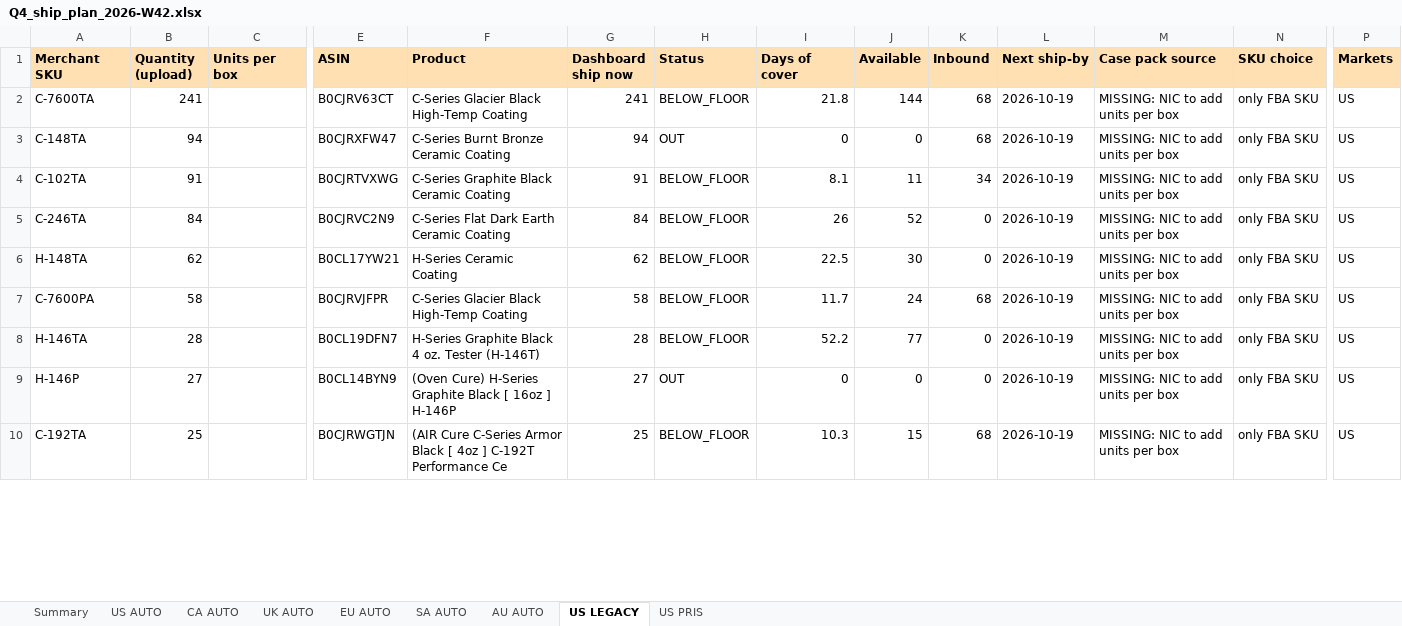
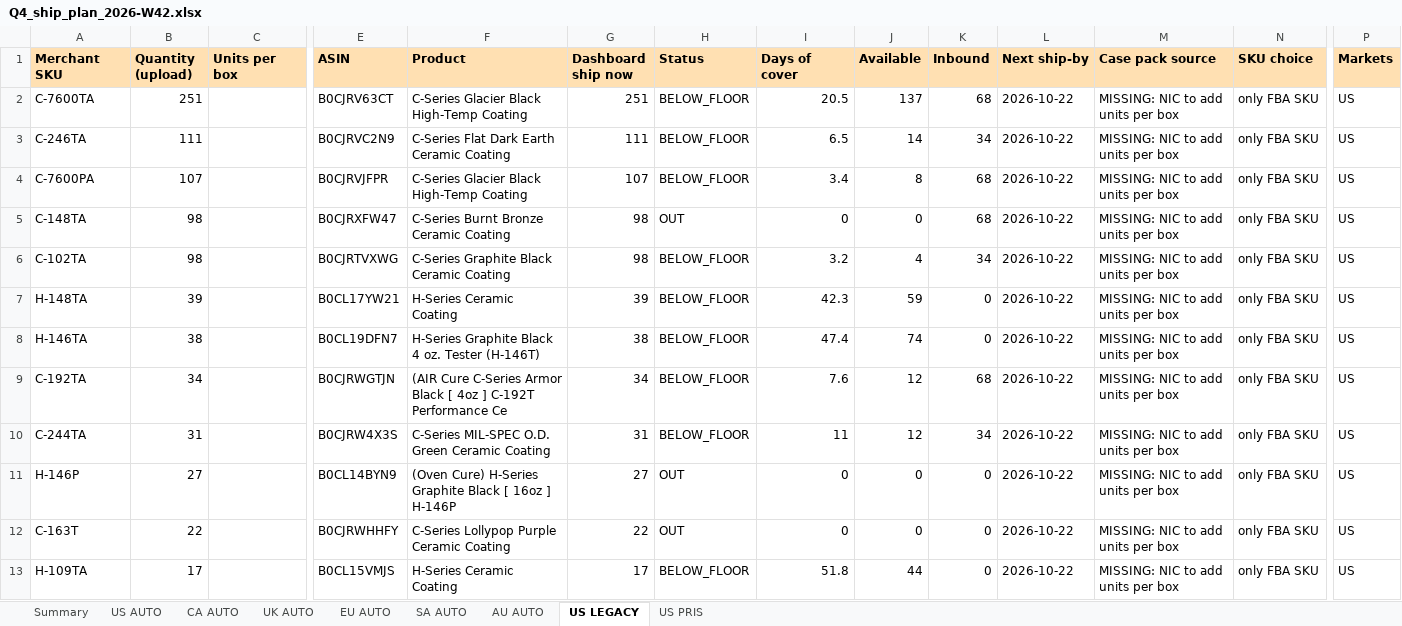
Before and after one commit to High-Shot/cerakote, an Excel workbook: inventory/files/2026-W42/Q4_ship_plan_2026-W42.xlsx, sheet US LEGACY, drawn as a sheet; only a part is shown, gaps mark what is left out; values as stored, in another font and other column widths than the file's, no borders; removed rows and columns are numbered as before the commit, all else as after; rows hold the shown columns only; the diff covers the shown part only; the diff names each change by its address in the sheet, - before the commit and + after, or states it on an @@ line.

```diff
--- a/inventory/files/2026-W42/Q4_ship_plan_2026-W42.xlsx (sheet US LEGACY)
+++ b/inventory/files/2026-W42/Q4_ship_plan_2026-W42.xlsx (sheet US LEGACY)
-B2 (Quantity (upload)): 241
+B2 (Quantity (upload)): 251
-G2 (Dashboard ship now): 241
+G2 (Dashboard ship now): 251
-I2 (Days of cover): 21.8
+I2 (Days of cover): 20.5
-J2 (Available): 144
+J2 (Available): 137
-L2 (Next ship-by): 2026-10-19
+L2 (Next ship-by): 2026-10-22
+row 3: C-246TA | 111 |  | B0CJRVC2N9 | C-Series Flat Dark Earth Ceramic Coating | 111 | BELOW_FLOOR | 6.5 | 14 | 34 | 2026-10-22 | MISSING: NIC to add units per box | only FBA SKU | US
+row 4: C-7600PA | 107 |  | B0CJRVJFPR | C-Series Glacier Black High-Temp Coating | 107 | BELOW_FLOOR | 3.4 | 8 | 68 | 2026-10-22 | MISSING: NIC to add units per box | only FBA SKU | US
-B5 (Quantity (upload)): 94
+B5 (Quantity (upload)): 98
-G5 (Dashboard ship now): 94
+G5 (Dashboard ship now): 98
-L5:L6 (Next ship-by): 2026-10-19
+L5:L6 (Next ship-by): 2026-10-22
-B6 (Quantity (upload)): 91
+B6 (Quantity (upload)): 98
-G6 (Dashboard ship now): 91
+G6 (Dashboard ship now): 98
-I6 (Days of cover): 8.1
+I6 (Days of cover): 3.2
-J6 (Available): 11
+J6 (Available): 4
-row 5: C-246TA | 84 |  | B0CJRVC2N9 | C-Series Flat Dark Earth Ceramic Coating | 84 | BELOW_FLOOR | 26 | 52 | 0 | 2026-10-19 | MISSING: NIC to add units per box | only FBA SKU | US
-B7 (Quantity (upload)): 62
+B7 (Quantity (upload)): 39
-G7 (Dashboard ship now): 62
+G7 (Dashboard ship now): 39
-I7 (Days of cover): 22.5
+I7 (Days of cover): 42.3
-J7 (Available): 30
+J7 (Available): 59
-L7 (Next ship-by): 2026-10-19
+L7 (Next ship-by): 2026-10-22
-row 7: C-7600PA | 58 |  | B0CJRVJFPR | C-Series Glacier Black High-Temp Coating | 58 | BELOW_FLOOR | 11.7 | 24 | 68 | 2026-10-19 | MISSING: NIC to add units per box | only FBA SKU | US
-B8 (Quantity (upload)): 28
+B8 (Quantity (upload)): 38
-G8 (Dashboard ship now): 28
+G8 (Dashboard ship now): 38
-I8 (Days of cover): 52.2
+I8 (Days of cover): 47.4
-J8 (Available): 77
+J8 (Available): 74
-L8 (Next ship-by): 2026-10-19
+L8 (Next ship-by): 2026-10-22
+row 9: C-192TA | 34 |  | B0CJRWGTJN | (AIR Cure C-Series Armor Black [ 4oz ] C-192T Performance Ce | 34 | BELOW_FLOOR | 7.6 | 12 | 68 | 2026-10-22 | MISSING: NIC to add units per box | only FBA SKU | US
+row 10: C-244TA | 31 |  | B0CJRW4X3S | C-Series MIL-SPEC O.D. Green Ceramic Coating | 31 | BELOW_FLOOR | 11 | 12 | 34 | 2026-10-22 | MISSING: NIC to add units per box | only FBA SKU | US
-L11 (Next ship-by): 2026-10-19
+L11 (Next ship-by): 2026-10-22
-row 10: C-192TA | 25 |  | B0CJRWGTJN | (AIR Cure C-Series Armor Black [ 4oz ] C-192T Performance Ce | 25 | BELOW_FLOOR | 10.3 | 15 | 68 | 2026-10-19 | MISSING: NIC to add units per box | only FBA SKU | US
+row 12: C-163T | 22 |  | B0CJRWHHFY | C-Series Lollypop Purple Ceramic Coating | 22 | OUT | 0 | 0 | 0 | 2026-10-22 | MISSING: NIC to add units per box | only FBA SKU | US
+row 13: H-109TA | 17 |  | B0CL15VMJS | H-Series Ceramic Coating | 17 | BELOW_FLOOR | 51.8 | 44 | 0 | 2026-10-22 | MISSING: NIC to add units per box | only FBA SKU | US
```
Also changed, not shown: 2 added rows, 7 removed rows and 16 edited cells elsewhere in this sheet, sheet US AUTO, sheet US PRIS, sheet AU AUTO, sheet CA AUTO, sheet SA AUTO, sheet UK AUTO, 2 more sheets, inventory/files/2026-W42/STA_AU_AUTO_2026-W42.xlsx, inventory/files/2026-W42/STA_CA_AUTO_2026-W42.xlsx, 10 other files.
